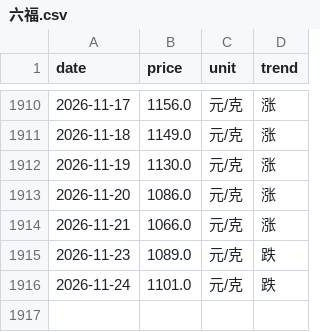
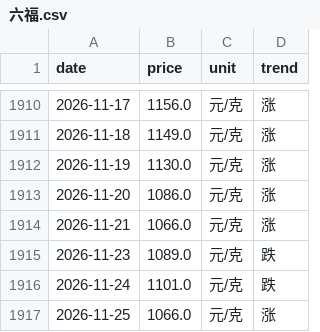
Before and after one commit to html5-cloud/gold-price, a CSV file: data/六福.csv, drawn as a sheet; only a part is shown, gaps mark what is left out.

```diff
--- a/data/六福.csv
+++ b/data/六福.csv
@@ -1916 +1916,2 @@
 2026-11-24,1101.0,元/克,跌
+2026-11-25,1066.0,元/克,涨
```
Also changed, not shown: data/周六福.csv, data/周大生.csv, 7 other files.
